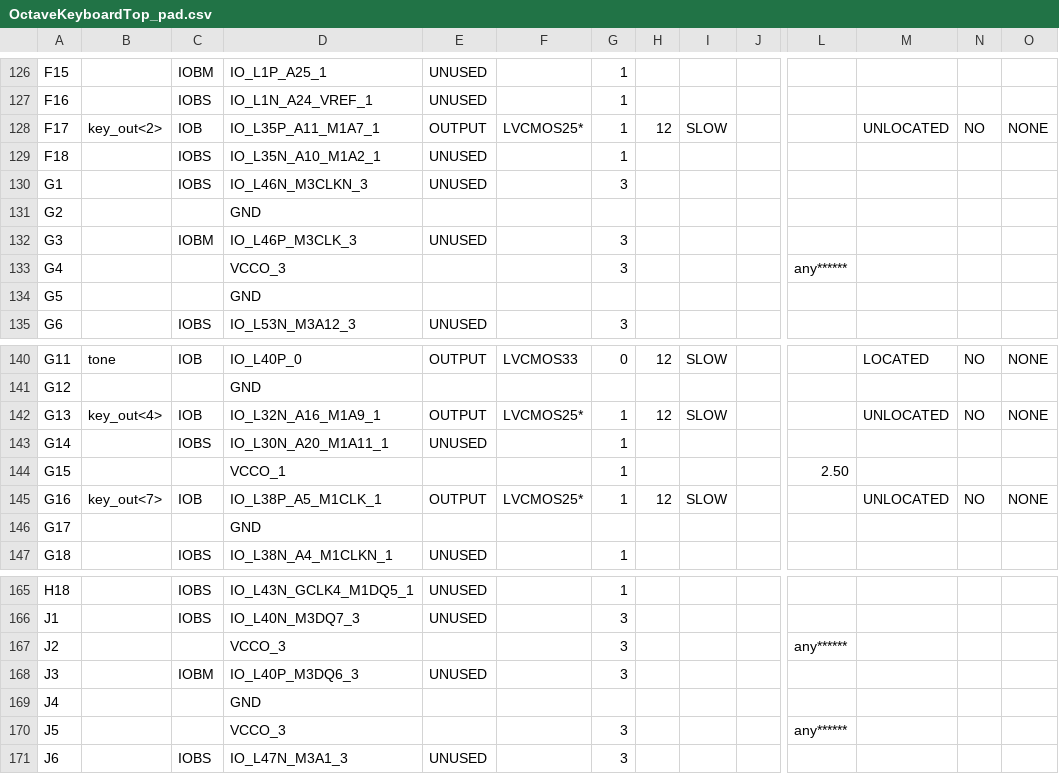
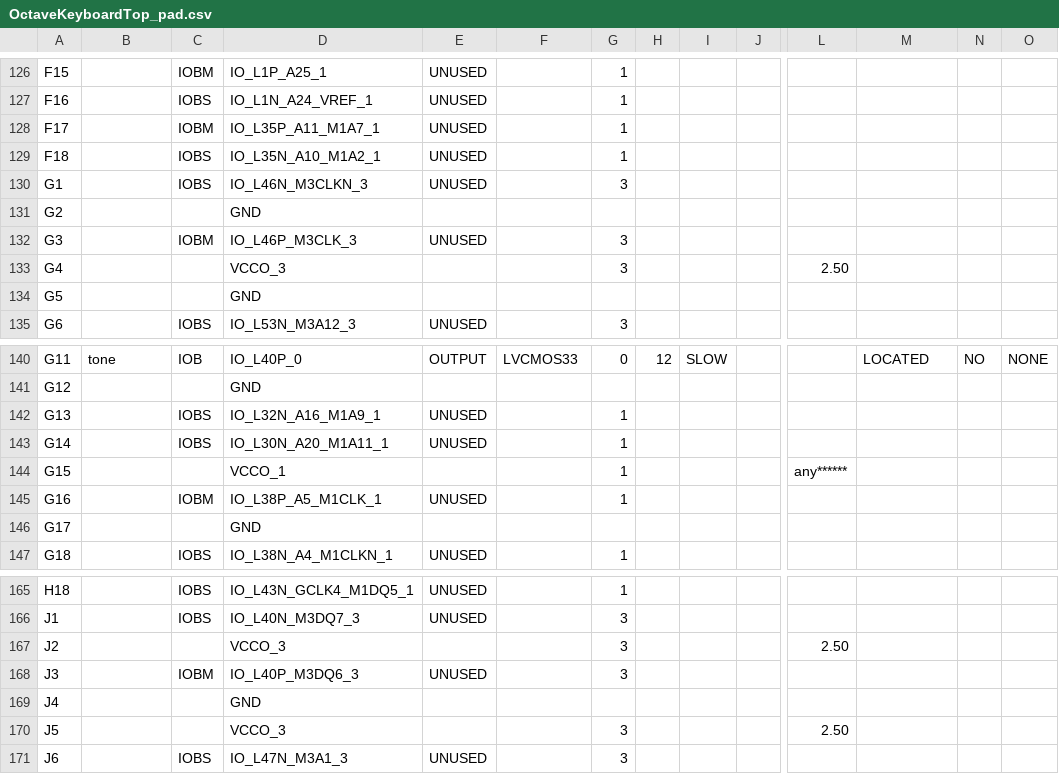
Before and after one commit to cheniel/octave-keyboard, a CSV file: OctaveKeyboard/OctaveKeyboardTop_pad.csv, drawn as a sheet; only a part is shown, gaps mark what is left out; the diff covers the shown part only; the diff names each change by its address in the sheet, - before the commit and + after, or states it on an @@ line.

```diff
--- a/OctaveKeyboard/OctaveKeyboardTop_pad.csv
+++ b/OctaveKeyboard/OctaveKeyboardTop_pad.csv
-B128: key_out<2>
+B128: (empty)
-C128: IOB
+C128: IOBM
-E128: OUTPUT
+E128: UNUSED
-F128: LVCMOS25*
+F128: (empty)
-H128: 12
+H128: (empty)
-I128: SLOW
+I128: (empty)
-M128: UNLOCATED
+M128: (empty)
-N128: NO
+N128: (empty)
-O128: NONE
+O128: (empty)
-L133: any******
+L133: 2.50
-B142: key_out<4>
+B142: (empty)
-C142: IOB
+C142: IOBS
-E142: OUTPUT
+E142: UNUSED
-F142: LVCMOS25*
+F142: (empty)
-H142: 12
+H142: (empty)
-I142: SLOW
+I142: (empty)
-M142: UNLOCATED
+M142: (empty)
-N142: NO
+N142: (empty)
-O142: NONE
+O142: (empty)
-L144: 2.50
+L144: any******
-B145: key_out<7>
+B145: (empty)
-C145: IOB
+C145: IOBM
-E145: OUTPUT
+E145: UNUSED
-F145: LVCMOS25*
+F145: (empty)
-H145: 12
+H145: (empty)
-I145: SLOW
+I145: (empty)
-M145: UNLOCATED
+M145: (empty)
-N145: NO
+N145: (empty)
-O145: NONE
+O145: (empty)
-L167: any******
+L167: 2.50
-L170: any******
+L170: 2.50
```
Also changed, not shown: 128 edited cells elsewhere in this file, 30 other files.
